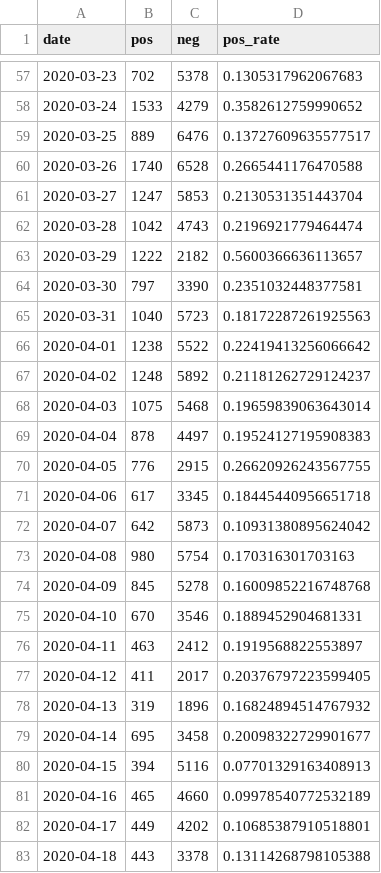
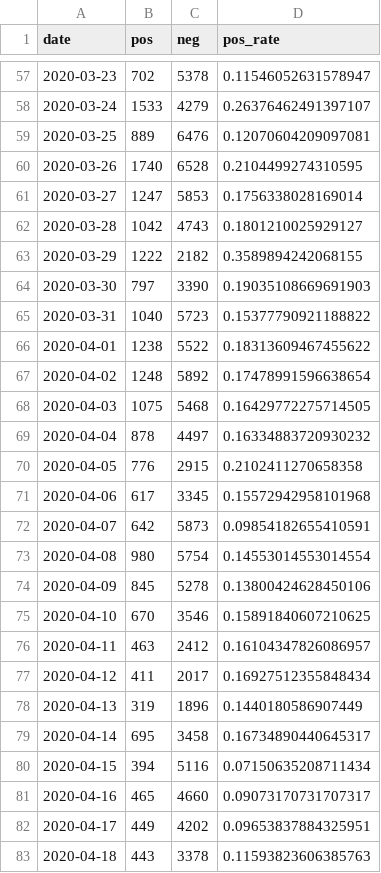
Before and after one commit to daenuprobst/covid-data-analysis, a CSV file: tests.csv, drawn as a sheet; only a part is shown, gaps mark what is left out; the diff covers the shown part only.

```diff
--- a/tests.csv
+++ b/tests.csv
@@ -57,27 +57,27 @@ date,pos,neg,pos_rate
-2020-03-23,702,5378,0.1305317962067683
-2020-03-24,1533,4279,0.3582612759990652
-2020-03-25,889,6476,0.13727609635577517
-2020-03-26,1740,6528,0.2665441176470588
-2020-03-27,1247,5853,0.2130531351443704
-2020-03-28,1042,4743,0.2196921779464474
-2020-03-29,1222,2182,0.5600366636113657
-2020-03-30,797,3390,0.2351032448377581
-2020-03-31,1040,5723,0.18172287261925563
-2020-04-01,1238,5522,0.22419413256066642
-2020-04-02,1248,5892,0.21181262729124237
-2020-04-03,1075,5468,0.19659839063643014
-2020-04-04,878,4497,0.19524127195908383
-2020-04-05,776,2915,0.26620926243567755
-2020-04-06,617,3345,0.18445440956651718
-2020-04-07,642,5873,0.10931380895624042
-2020-04-08,980,5754,0.170316301703163
-2020-04-09,845,5278,0.16009852216748768
-2020-04-10,670,3546,0.1889452904681331
-2020-04-11,463,2412,0.1919568822553897
-2020-04-12,411,2017,0.20376797223599405
-2020-04-13,319,1896,0.16824894514767932
-2020-04-14,695,3458,0.20098322729901677
-2020-04-15,394,5116,0.07701329163408913
-2020-04-16,465,4660,0.09978540772532189
-2020-04-17,449,4202,0.10685387910518801
-2020-04-18,443,3378,0.13114268798105388
+2020-03-23,702,5378,0.11546052631578947
+2020-03-24,1533,4279,0.26376462491397107
+2020-03-25,889,6476,0.12070604209097081
+2020-03-26,1740,6528,0.2104499274310595
+2020-03-27,1247,5853,0.1756338028169014
+2020-03-28,1042,4743,0.1801210025929127
+2020-03-29,1222,2182,0.3589894242068155
+2020-03-30,797,3390,0.19035108669691903
+2020-03-31,1040,5723,0.15377790921188822
+2020-04-01,1238,5522,0.18313609467455622
+2020-04-02,1248,5892,0.17478991596638654
+2020-04-03,1075,5468,0.16429772275714505
+2020-04-04,878,4497,0.16334883720930232
+2020-04-05,776,2915,0.2102411270658358
+2020-04-06,617,3345,0.15572942958101968
+2020-04-07,642,5873,0.09854182655410591
+2020-04-08,980,5754,0.14553014553014554
+2020-04-09,845,5278,0.13800424628450106
+2020-04-10,670,3546,0.15891840607210625
+2020-04-11,463,2412,0.16104347826086957
+2020-04-12,411,2017,0.16927512355848434
+2020-04-13,319,1896,0.1440180586907449
+2020-04-14,695,3458,0.16734890440645317
+2020-04-15,394,5116,0.07150635208711434
+2020-04-16,465,4660,0.09073170731707317
+2020-04-17,449,4202,0.09653837884325951
+2020-04-18,443,3378,0.11593823606385763
```
Also changed, not shown: 45 edited cells elsewhere in this file, 1 other file.
